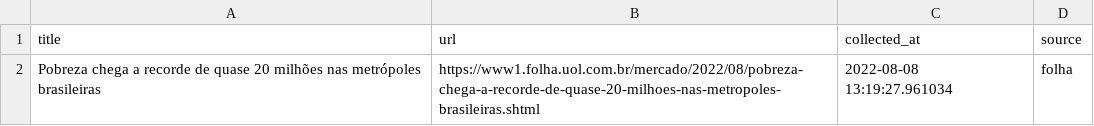
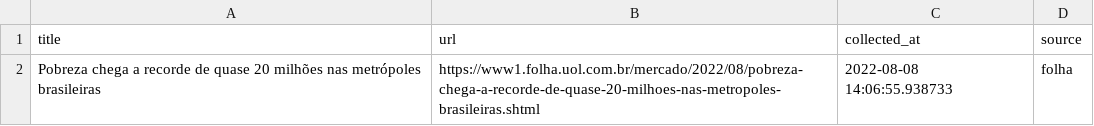
Before and after one commit to leodiegues/lidebot, a CSV file: data/latest_folha.csv, drawn as a sheet.

```diff
--- a/data/latest_folha.csv
+++ b/data/latest_folha.csv
@@ -1,2 +1,2 @@
 title,url,collected_at,source
-Pobreza chega a recorde de quase 20 milhões nas metrópoles brasileiras,https://www1.folha.uol.com.br/mercado/2022/08/pobreza-chega-a-recorde-de-quase-20-milhoes-nas-metropoles-brasileiras.shtml,2022-08-08 13:19:27.961034,folha
+Pobreza chega a recorde de quase 20 milhões nas metrópoles brasileiras,https://www1.folha.uol.com.br/mercado/2022/08/pobreza-chega-a-recorde-de-quase-20-milhoes-nas-metropoles-brasileiras.shtml,2022-08-08 14:06:55.938733,folha
```
Also changed, not shown: data/latest_estadao.csv, data/latest_g1.csv, 4 other files.
